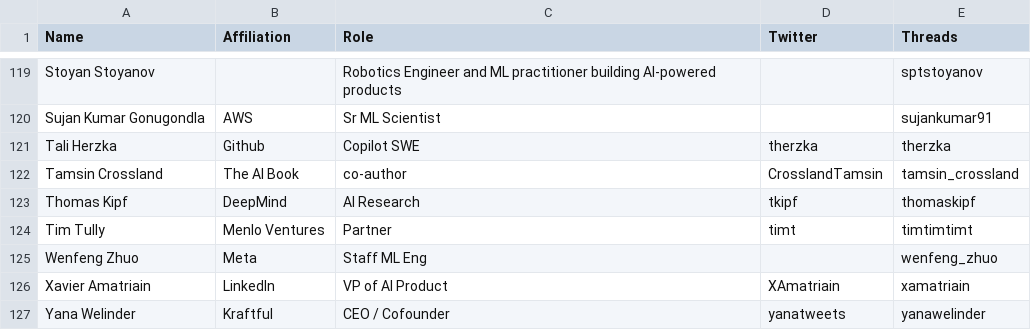
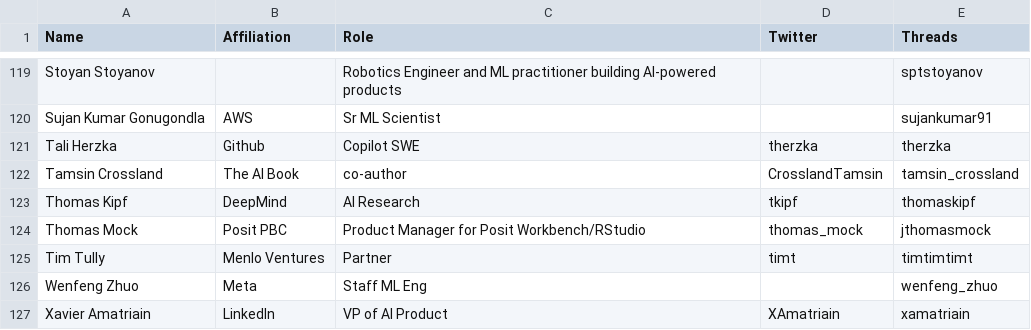
Before and after one commit to aletheap/ai_on_threads, a CSV file: source.csv, drawn as a sheet; only a part is shown, gaps mark what is left out; the shorter side is filled out with more unchanged rows.

Commit message:
Update source.csv

```diff
--- a/source.csv
+++ b/source.csv
@@ -123,2 +123,3 @@ Tamsin Crossland,The AI Book,co-author,CrosslandTamsin,tamsin_crossland
 Thomas Kipf,DeepMind,AI Research,tkipf,thomaskipf
+Thomas Mock,Posit PBC,Product Manager for Posit Workbench/RStudio, thomas_mock, jthomasmock
 Tim Tully,Menlo Ventures,Partner,timt,timtimtimt
```
